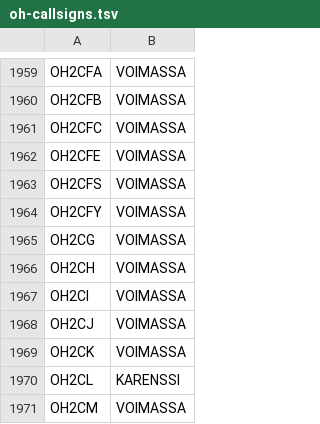
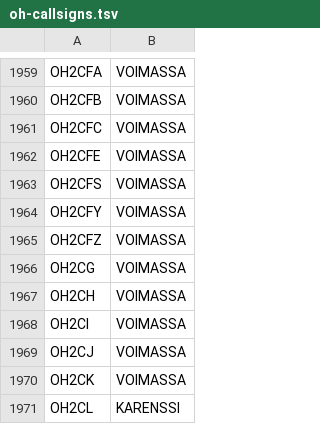
Before and after one commit to OH6AD/koolit, a TSV file: oh-callsigns.tsv, drawn as a sheet; only a part is shown, gaps mark what is left out; the shorter side is filled out with more unchanged rows.

Commit message:
Update call signs

```diff
--- a/oh-callsigns.tsv
+++ b/oh-callsigns.tsv
@@ -1964,2 +1964,3 @@ OH2CFS	VOIMASSA
 OH2CFY	VOIMASSA	
+OH2CFZ	VOIMASSA	
 OH2CG	VOIMASSA	
```
